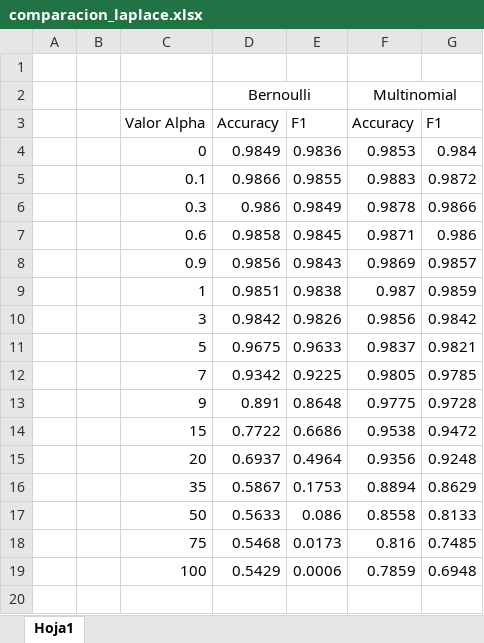
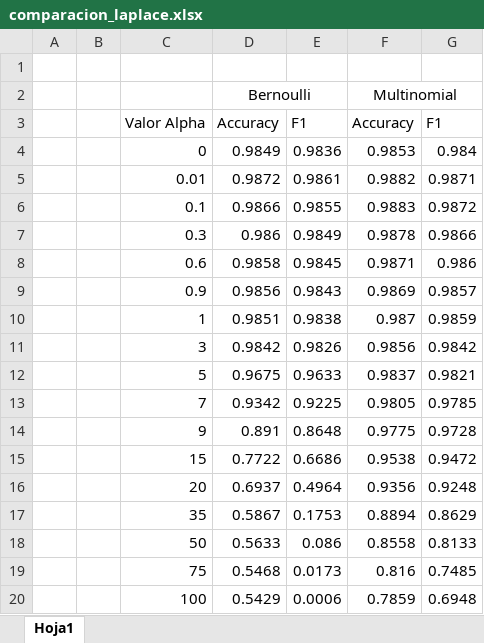
Before and after one commit to piter1902/inteligencia_artificial, an Excel workbook: tp6-parte2/comparacion_laplace.xlsx, sheet Hoja1, drawn as a sheet; values as stored, in another font and other column widths than the file's, no borders; the diff names each change by its address in the sheet, - before the commit and + after, or states it on an @@ line.

```diff
--- a/tp6-parte2/comparacion_laplace.xlsx (sheet Hoja1)
+++ b/tp6-parte2/comparacion_laplace.xlsx (sheet Hoja1)
+row 5:  |  | 0.01 | 0.9872 | 0.9861 | 0.9882 | 0.9871
```
Also changed, not shown: 7 other files.
